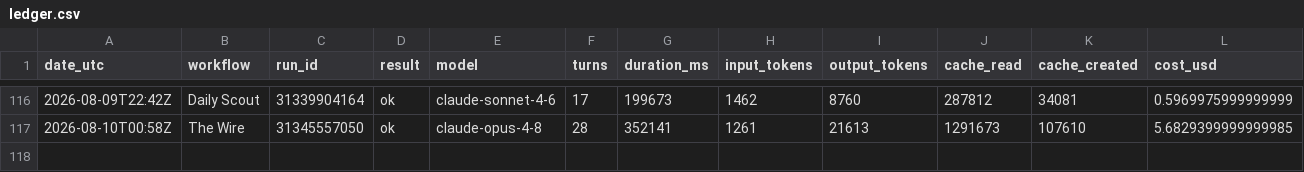
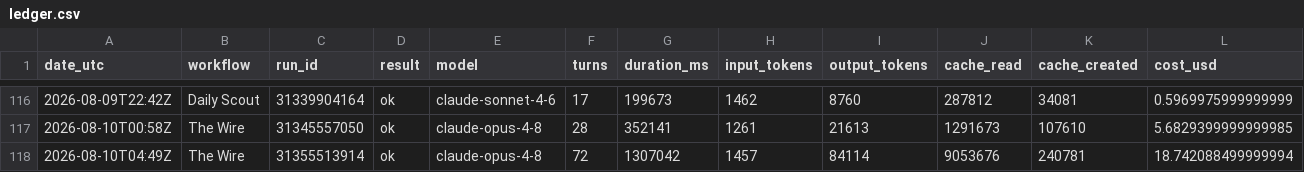
Before and after one commit to albertogrande/the-observer, a CSV file: usage/ledger.csv, drawn as a sheet; only a part is shown, gaps mark what is left out.

```diff
--- a/usage/ledger.csv
+++ b/usage/ledger.csv
@@ -117 +117,2 @@ date_utc,workflow,run_id,result,model,turns,duration_ms,input_tokens,output_toke
 "2026-08-10T00:58Z","The Wire","31345557050","ok","claude-opus-4-8",28,352141,1261,21613,1291673,107610,5.6829399999999985
+"2026-08-10T04:49Z","The Wire","31355513914","ok","claude-opus-4-8",72,1307042,1457,84114,9053676,240781,18.742088499999994
```
